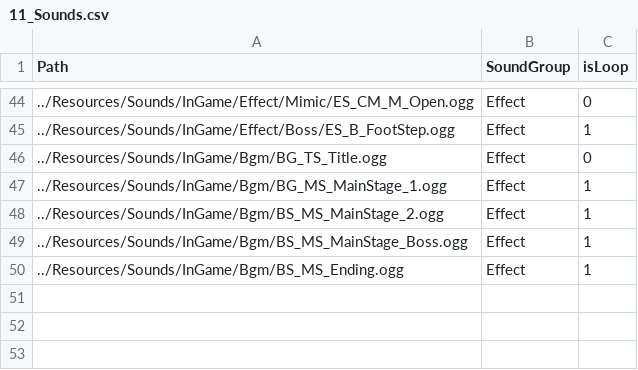
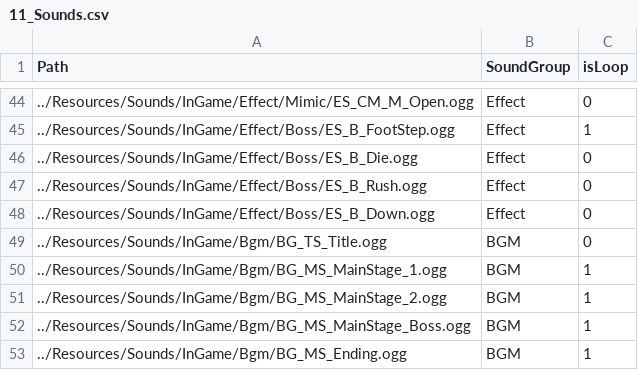
Before and after one commit to ParagonGA4th/GAFinalProject, a CSV file: ParagonEngine/ResourceList/11_Sounds.csv, drawn as a sheet; only a part is shown, gaps mark what is left out.

```diff
--- a/ParagonEngine/ResourceList/11_Sounds.csv
+++ b/ParagonEngine/ResourceList/11_Sounds.csv
@@ -45,6 +45,9 @@ Path,SoundGroup,isLoop
 ../Resources/Sounds/InGame/Effect/Boss/ES_B_FootStep.ogg,Effect,1
-../Resources/Sounds/InGame/Bgm/BG_TS_Title.ogg,Effect,0
-../Resources/Sounds/InGame/Bgm/BG_MS_MainStage_1.ogg,Effect,1
-../Resources/Sounds/InGame/Bgm/BS_MS_MainStage_2.ogg,Effect,1
-../Resources/Sounds/InGame/Bgm/BS_MS_MainStage_Boss.ogg,Effect,1
-../Resources/Sounds/InGame/Bgm/BS_MS_Ending.ogg,Effect,1
+../Resources/Sounds/InGame/Effect/Boss/ES_B_Die.ogg,Effect,0
+../Resources/Sounds/InGame/Effect/Boss/ES_B_Rush.ogg,Effect,0
+../Resources/Sounds/InGame/Effect/Boss/ES_B_Down.ogg,Effect,0
+../Resources/Sounds/InGame/Bgm/BG_TS_Title.ogg,BGM,0
+../Resources/Sounds/InGame/Bgm/BG_MS_MainStage_1.ogg,BGM,1
+../Resources/Sounds/InGame/Bgm/BG_MS_MainStage_2.ogg,BGM,1
+../Resources/Sounds/InGame/Bgm/BG_MS_MainStage_Boss.ogg,BGM,1
+../Resources/Sounds/InGame/Bgm/BG_MS_Ending.ogg,BGM,1
```
Also changed, not shown: 10 other files.
